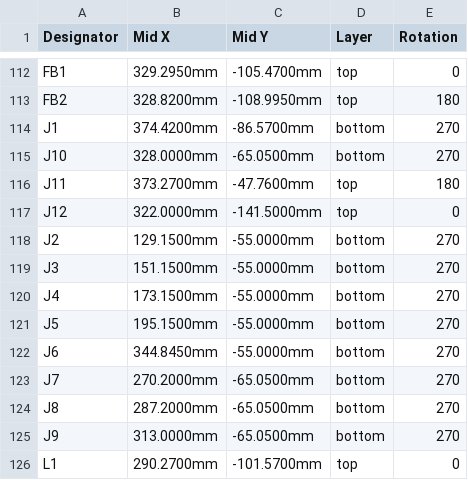
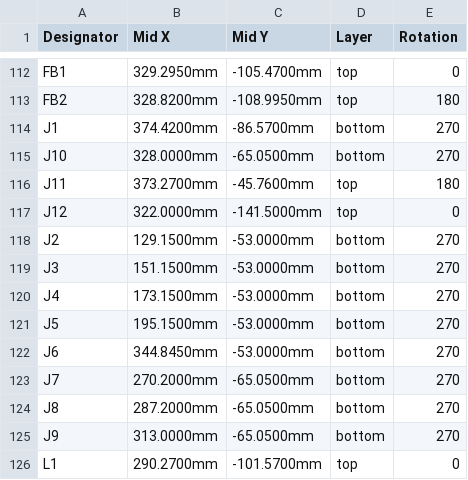
Before and after one commit to Dylan-Hackett/vuulgaris-v1, a CSV file: hardware/kicad/fab/vuulgaris-CPL-jlc.csv, drawn as a sheet; only a part is shown, gaps mark what is left out.

Commit message:
hardware: extend the top edge 2mm so every edge connector ends flush
PJ-603's barrel is 2mm longer than PJ-376's and the USB-C tab, so with all
bodies on the board edge the 1/4" collars stood 2mm out of the wall. The top
edge (and the USB-C tab, and the GND plane) moved out 2mm, and J2-J6 and J11
came forward onto it; J7-J10 stayed. Every connector now reaches 7mm past the
edge, the wall stays a flat 6mm, and the PCB-held 1/4" collars get 4.5mm of
wall instead of 2.5mm. Board 284.30 x 118.81, envelope 125.81.

The move left 55 clearance errors in the J11 fan-out, the In1.Cu trunks
between the J2-J5 pins and at J6; rerouted by hand in Pcbnew. DRC 0 errors,
0 unconnected, parity 932/932, no net narrower or meaningfully longer, zone
fill current.

The faceplate owes 2mm at the jack edge. place.py's OY goes 7 -> 9 in the
same commit as the regenerated panel file; noted there and in design-state.
Dead W/H constants dropped from place.py.

```diff
--- a/hardware/kicad/fab/vuulgaris-CPL-jlc.csv
+++ b/hardware/kicad/fab/vuulgaris-CPL-jlc.csv
@@ -115,9 +115,9 @@ J1,374.4200mm,-86.5700mm,bottom,270
 J10,328.0000mm,-65.0500mm,bottom,270
-J11,373.2700mm,-47.7600mm,top,180
+J11,373.2700mm,-45.7600mm,top,180
 J12,322.0000mm,-141.5000mm,top,0
-J2,129.1500mm,-55.0000mm,bottom,270
-J3,151.1500mm,-55.0000mm,bottom,270
-J4,173.1500mm,-55.0000mm,bottom,270
-J5,195.1500mm,-55.0000mm,bottom,270
-J6,344.8450mm,-55.0000mm,bottom,270
+J2,129.1500mm,-53.0000mm,bottom,270
+J3,151.1500mm,-53.0000mm,bottom,270
+J4,173.1500mm,-53.0000mm,bottom,270
+J5,195.1500mm,-53.0000mm,bottom,270
+J6,344.8450mm,-53.0000mm,bottom,270
 J7,270.2000mm,-65.0500mm,bottom,270
```
Also changed, not shown: 23 other files.
